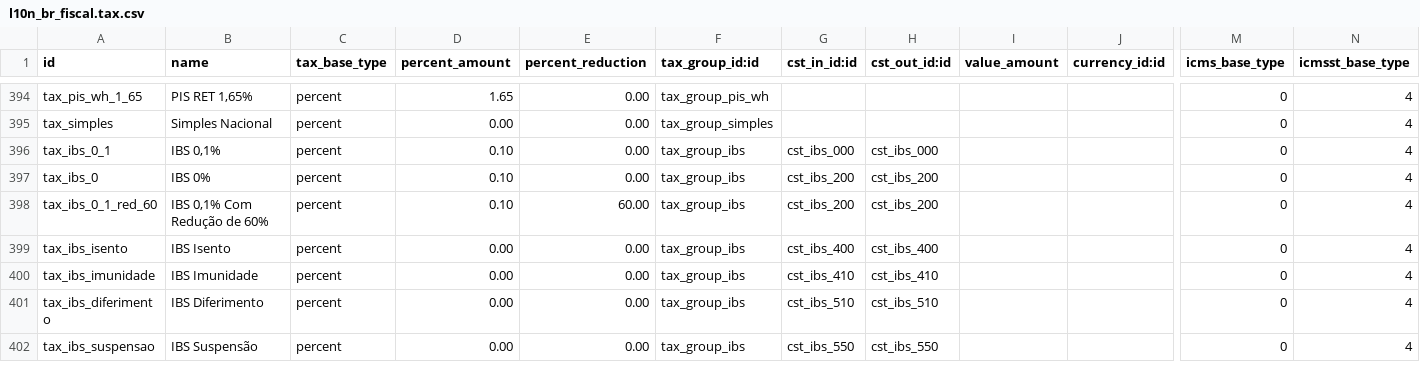
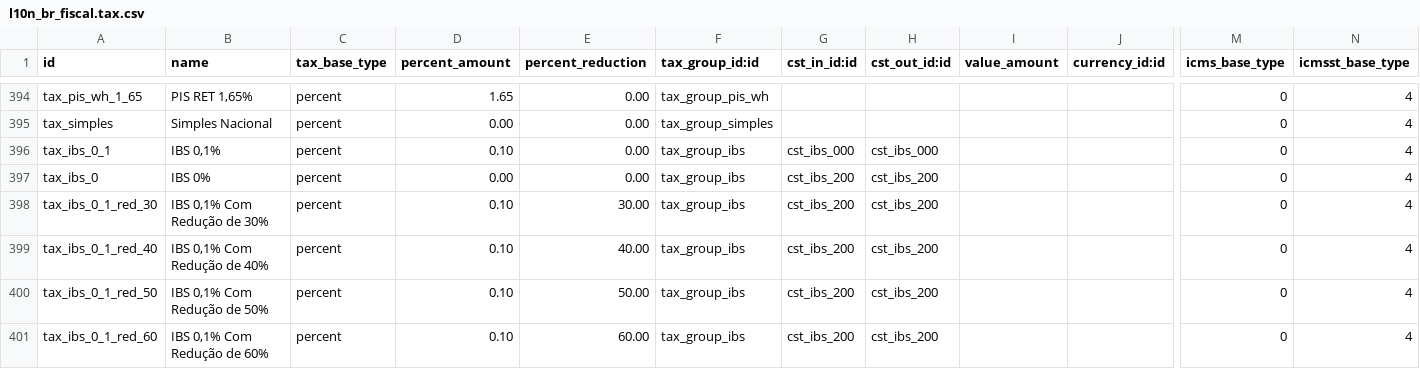
Before and after one commit to OCA/l10n-brazil, a CSV file: l10n_br_fiscal/data/l10n_br_fiscal.tax.csv, drawn as a sheet; only a part is shown, gaps mark what is left out; the shorter side is filled out with more unchanged rows; rows hold the shown columns only; the diff covers the shown part only; the diff names each change by its address in the sheet, - before the commit and + after, or states it on an @@ line.

Commit message:
[IMP] l10n_br_fiscal: add new ibs cbs taxes

```diff
--- a/l10n_br_fiscal/data/l10n_br_fiscal.tax.csv
+++ b/l10n_br_fiscal/data/l10n_br_fiscal.tax.csv
-D397 (percent_amount): 0.10
+D397 (percent_amount): 0.00
+row 398: tax_ibs_0_1_red_30 | IBS 0,1% Com Redução de 30% | percent | 0.10 | 30.00 | tax_group_ibs | cst_ibs_200 | cst_ibs_200 |  |  | 0 | 4
+row 399: tax_ibs_0_1_red_40 | IBS 0,1% Com Redução de 40% | percent | 0.10 | 40.00 | tax_group_ibs | cst_ibs_200 | cst_ibs_200 |  |  | 0 | 4
+row 400: tax_ibs_0_1_red_50 | IBS 0,1% Com Redução de 50% | percent | 0.10 | 50.00 | tax_group_ibs | cst_ibs_200 | cst_ibs_200 |  |  | 0 | 4
```
Also changed, not shown: 9 added rows and 1 edited cell elsewhere in this file.
